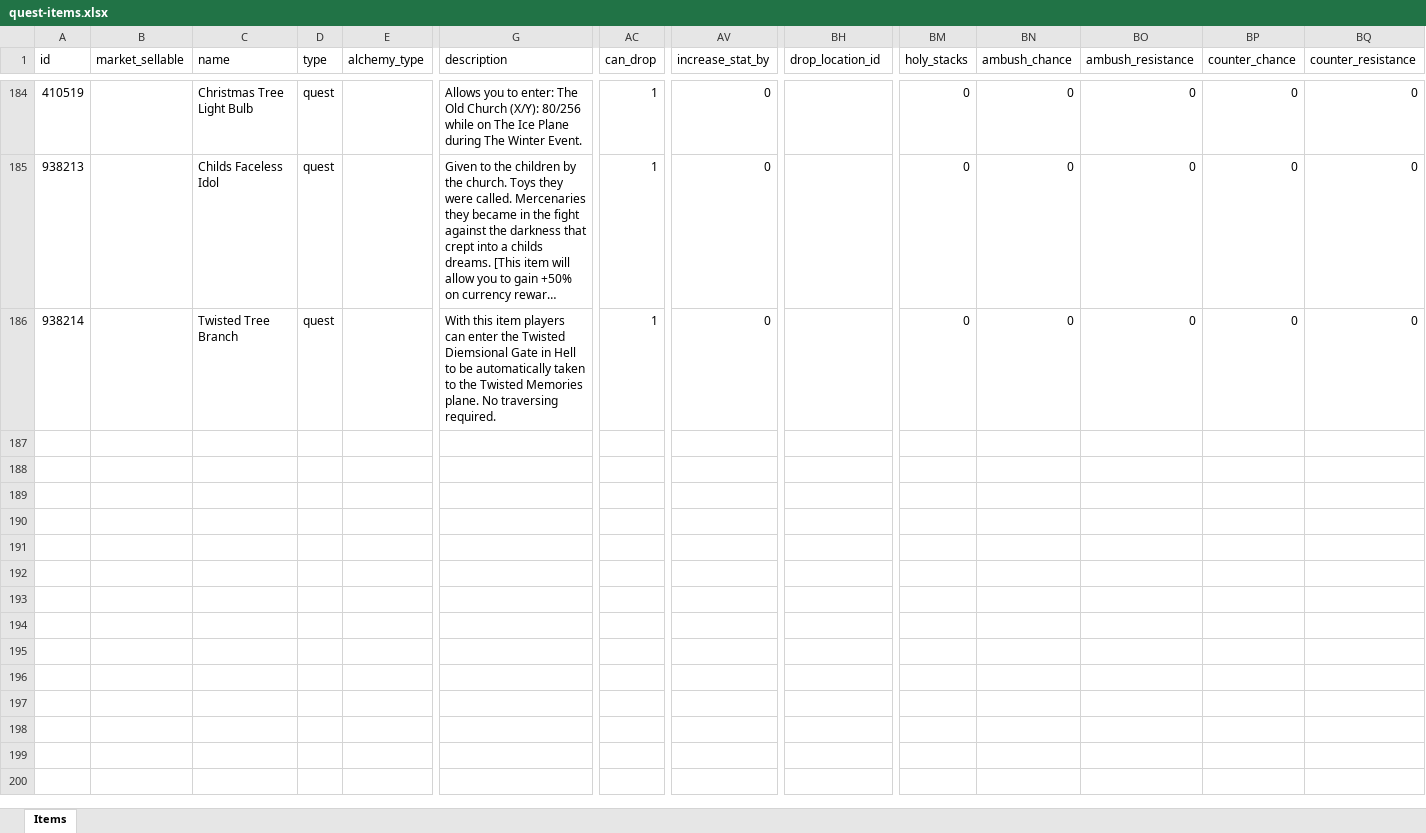
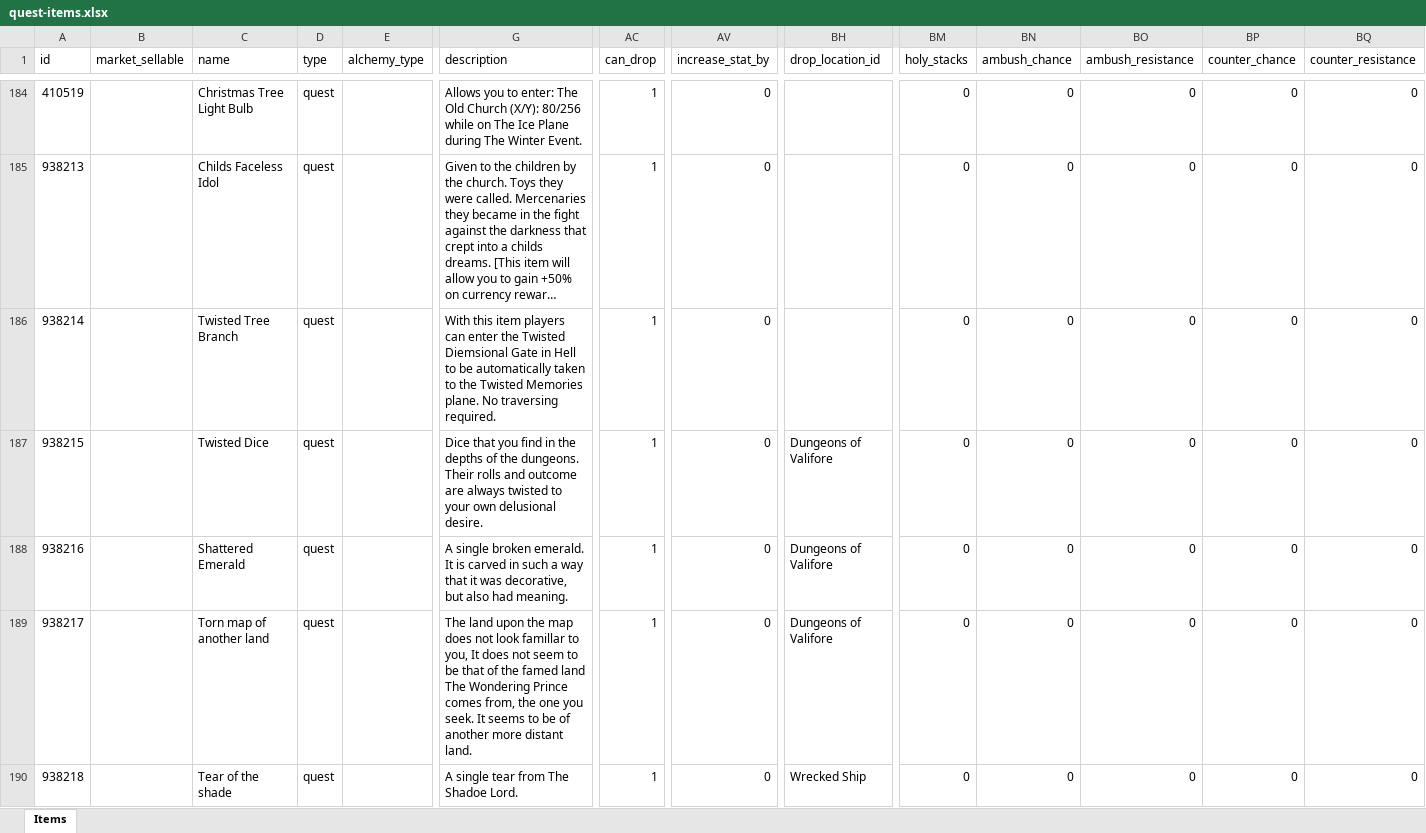
Before and after one commit to AdamKyle/flare, an Excel workbook: resources/data-imports/Items/quest-items.xlsx, sheet Items, drawn as a sheet; only a part is shown, gaps mark what is left out; long unchanged cells end in …; values as stored, in another font and other column widths than the file's, no borders; rows hold the shown columns only; the diff covers the shown part only; the diff names each change by its address in the sheet, - before the commit and + after, or states it on an @@ line.

```diff
--- a/resources/data-imports/Items/quest-items.xlsx (sheet Items)
+++ b/resources/data-imports/Items/quest-items.xlsx (sheet Items)
+row 187: 938215 |  | Twisted Dice | quest |  | Dice that you find in the depths of the dungeons. Their rolls and outcome are always twisted to your own delusional desire. | 1 | 0 | Dungeons of Valifore | 0 | 0 | 0 | 0 | 0
+row 188: 938216 |  | Shattered Emerald | quest |  | A single broken emerald. It is carved in such a way that it was decorative, but also had meaning. | 1 | 0 | Dungeons of Valifore | 0 | 0 | 0 | 0 | 0
+row 189: 938217 |  | Torn map of another land | quest |  | The land upon the map does not look famillar to you, It does not seem to be that of the famed land The Wondering Prince comes from, the one you seek. It seems to be of another more distant land. | 1 | 0 | Dungeons of Valifore | 0 | 0 | 0 | 0 | 0
+row 190: 938218 |  | Tear of the shade | quest |  | A single tear from The Shadoe Lord. | 1 | 0 | Wrecked Ship | 0 | 0 | 0 | 0 | 0
```
Also changed, not shown: 4 added rows elsewhere in this sheet, resources/data-imports/Quests/quests.xlsx, 4 other files.
